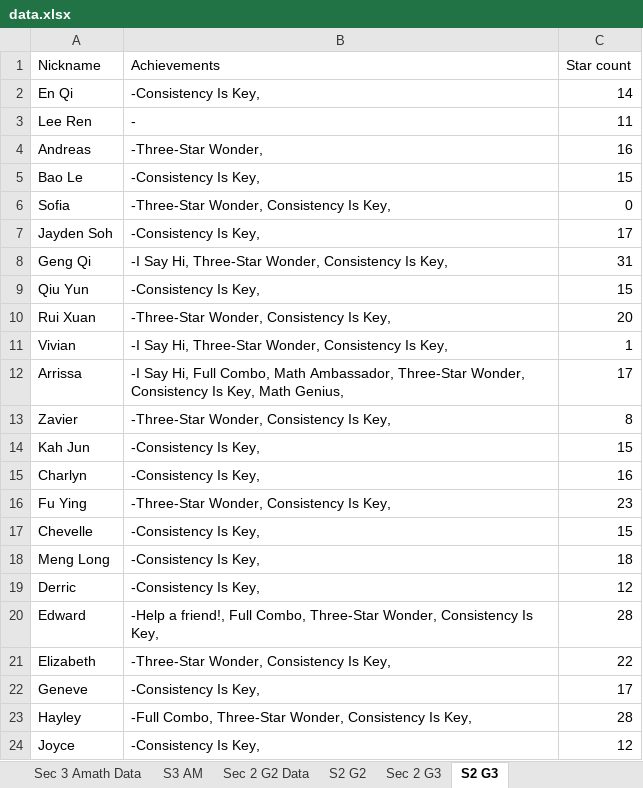
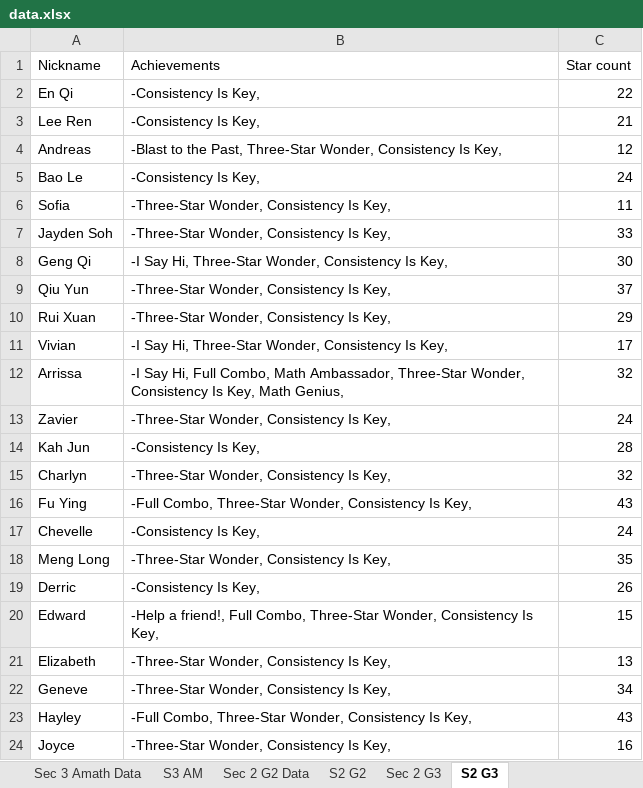
Before and after one commit to wenjunthenwj/wenjunthenwj.github.io, an Excel workbook: docs/data.xlsx, sheet S2 G3, drawn as a sheet; only a part is shown; values as stored, in another font and other column widths than the file's, no borders; charts and pictures not drawn; the diff covers the shown part only; the diff names each change by its address in the sheet, - before the commit and + after, or states it on an @@ line.

```diff
--- a/docs/data.xlsx (sheet S2 G3)
+++ b/docs/data.xlsx (sheet S2 G3)
-C2 (Star count): 14
+C2 (Star count): 22
-B3 (Achievements): -
+B3 (Achievements): -Consistency Is Key,
-C3 (Star count): 11
+C3 (Star count): 21
-B4 (Achievements): -Three-Star Wonder,
+B4 (Achievements): -Blast to the Past, Three-Star Wonder, Consistency Is Key,
-C4 (Star count): 16
+C4 (Star count): 12
-C5 (Star count): 15
+C5 (Star count): 24
-C6 (Star count): 0
+C6 (Star count): 11
-B7 (Achievements): -Consistency Is Key,
+B7 (Achievements): -Three-Star Wonder, Consistency Is Key,
-C7 (Star count): 17
+C7 (Star count): 33
-C8 (Star count): 31
+C8 (Star count): 30
-B9 (Achievements): -Consistency Is Key,
+B9 (Achievements): -Three-Star Wonder, Consistency Is Key,
-C9 (Star count): 15
+C9 (Star count): 37
-C10 (Star count): 20
+C10 (Star count): 29
-C11 (Star count): 1
+C11 (Star count): 17
-C12 (Star count): 17
+C12 (Star count): 32
-C13 (Star count): 8
+C13 (Star count): 24
-C14 (Star count): 15
+C14 (Star count): 28
-B15 (Achievements): -Consistency Is Key,
+B15 (Achievements): -Three-Star Wonder, Consistency Is Key,
-C15 (Star count): 16
+C15 (Star count): 32
-B16 (Achievements): -Three-Star Wonder, Consistency Is Key,
+B16 (Achievements): -Full Combo, Three-Star Wonder, Consistency Is Key,
-C16 (Star count): 23
+C16 (Star count): 43
-C17 (Star count): 15
+C17 (Star count): 24
-B18 (Achievements): -Consistency Is Key,
+B18 (Achievements): -Three-Star Wonder, Consistency Is Key,
-C18 (Star count): 18
+C18 (Star count): 35
-C19 (Star count): 12
+C19 (Star count): 26
-C20 (Star count): 28
+C20 (Star count): 15
-C21 (Star count): 22
+C21 (Star count): 13
-B22 (Achievements): -Consistency Is Key,
+B22 (Achievements): -Three-Star Wonder, Consistency Is Key,
-C22 (Star count): 17
+C22 (Star count): 34
-C23 (Star count): 28
+C23 (Star count): 43
-B24 (Achievements): -Consistency Is Key,
+B24 (Achievements): -Three-Star Wonder, Consistency Is Key,
-C24 (Star count): 12
+C24 (Star count): 16
```
Also changed, not shown: 24 edited cells elsewhere in this sheet, sheet Sec 2 G3, sheet Sec 2 G2 Data, sheet Sec 3 Amath Data, sheet S2 G2, sheet S3 AM.
